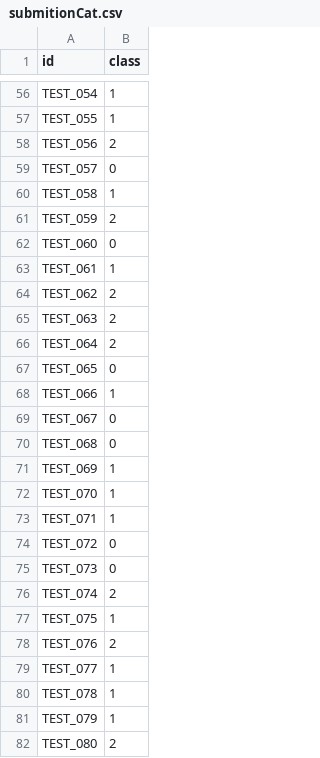
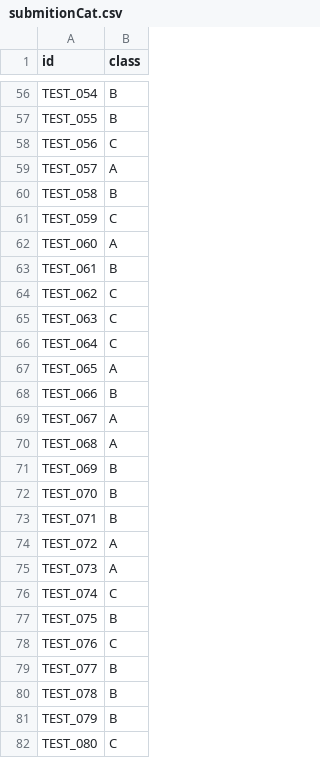
Before and after one commit to LeeJeaHyuk/DeepLearning, a CSV file: jeahyuk/submit_file/2022-12-13/submitionCat.csv, drawn as a sheet; only a part is shown, gaps mark what is left out; the diff covers the shown part only; the diff names each change by its address in the sheet, - before the commit and + after, or states it on an @@ line.

```diff
--- a/jeahyuk/submit_file/2022-12-13/submitionCat.csv
+++ b/jeahyuk/submit_file/2022-12-13/submitionCat.csv
-B56:B57 (class): 1
+B56:B57 (class): B
-B58 (class): 2
+B58 (class): C
-B59 (class): 0
+B59 (class): A
-B60 (class): 1
+B60 (class): B
-B61 (class): 2
+B61 (class): C
-B62 (class): 0
+B62 (class): A
-B63 (class): 1
+B63 (class): B
-B64:B66 (class): 2
+B64:B66 (class): C
-B67 (class): 0
+B67 (class): A
-B68 (class): 1
+B68 (class): B
-B69:B70 (class): 0
+B69:B70 (class): A
-B71:B73 (class): 1
+B71:B73 (class): B
-B74:B75 (class): 0
+B74:B75 (class): A
-B76 (class): 2
+B76 (class): C
-B77 (class): 1
+B77 (class): B
-B78 (class): 2
+B78 (class): C
-B79:B81 (class): 1
+B79:B81 (class): B
-B82 (class): 2
+B82 (class): C
```
Also changed, not shown: 148 edited cells elsewhere in this file, 4 other files.
